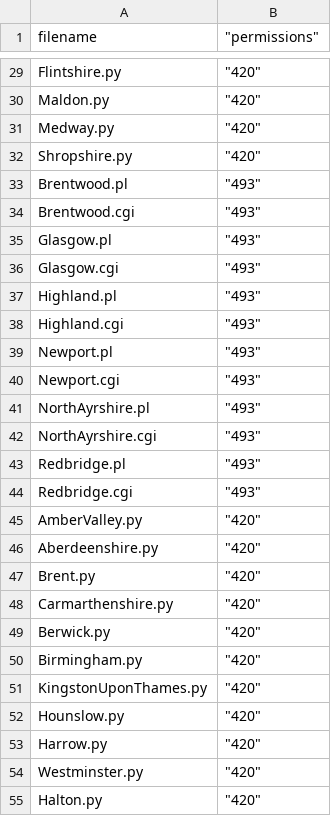
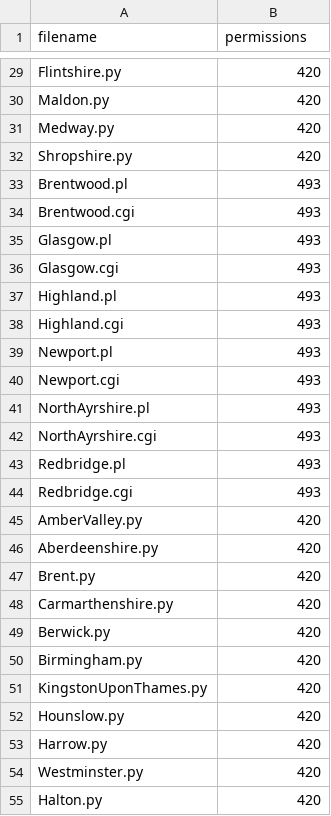
Before and after one commit to richardkeen/planningalerts, a CSV file: OtherFilesToCopy.csv, drawn as a sheet; only a part is shown, gaps mark what is left out; the diff covers the shown part only.

```diff
--- a/OtherFilesToCopy.csv
+++ b/OtherFilesToCopy.csv
@@ -1 +1 @@
-"filename"," ""permissions"""
+filename,permissions
@@ -29,27 +29,27 @@
-"Flintshire.py"," ""420"""
-"Maldon.py"," ""420"""
-"Medway.py"," ""420"""
-"Shropshire.py"," ""420"""
-"Brentwood.pl"," ""493"""
-"Brentwood.cgi"," ""493"""
-"Glasgow.pl"," ""493"""
-"Glasgow.cgi"," ""493"""
-"Highland.pl"," ""493"""
-"Highland.cgi"," ""493"""
-"Newport.pl"," ""493"""
-"Newport.cgi"," ""493"""
-"NorthAyrshire.pl"," ""493"""
-"NorthAyrshire.cgi"," ""493"""
-"Redbridge.pl"," ""493"""
-"Redbridge.cgi"," ""493"""
-"AmberValley.py"," ""420"""
-"Aberdeenshire.py"," ""420"""
-"Brent.py"," ""420"""
-"Carmarthenshire.py"," ""420"""
-"Berwick.py"," ""420"""
-"Birmingham.py"," ""420"""
-"KingstonUponThames.py"," ""420"""
-"Hounslow.py"," ""420"""
-"Harrow.py"," ""420"""
-"Westminster.py"," ""420"""
-"Halton.py"," ""420"""
+Flintshire.py,420
+Maldon.py,420
+Medway.py,420
+Shropshire.py,420
+Brentwood.pl,493
+Brentwood.cgi,493
+Glasgow.pl,493
+Glasgow.cgi,493
+Highland.pl,493
+Highland.cgi,493
+Newport.pl,493
+Newport.cgi,493
+NorthAyrshire.pl,493
+NorthAyrshire.cgi,493
+Redbridge.pl,493
+Redbridge.cgi,493
+AmberValley.py,420
+Aberdeenshire.py,420
+Brent.py,420
+Carmarthenshire.py,420
+Berwick.py,420
+Birmingham.py,420
+KingstonUponThames.py,420
+Hounslow.py,420
+Harrow.py,420
+Westminster.py,420
+Halton.py,420
```
Also changed, not shown: 44 edited cells elsewhere in this file.
